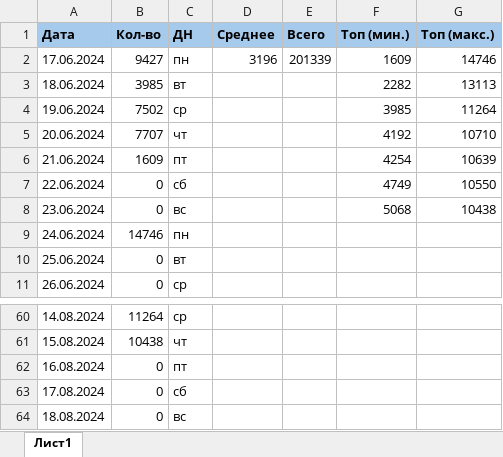
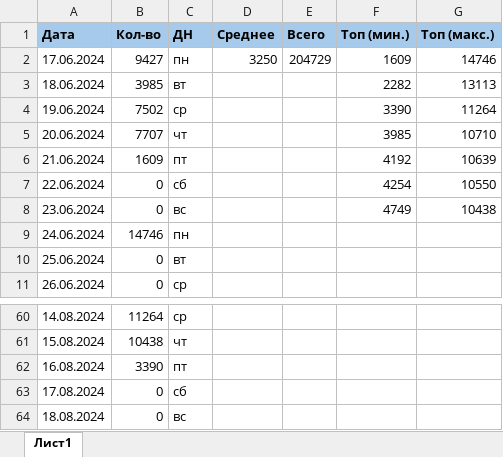
Before and after one commit to vorov2/books, an Excel workbook: abyss/plan.xlsx, sheet Лист1, drawn as a sheet; only a part is shown, gaps mark what is left out; values as stored, in another font and other column widths than the file's, no borders; the diff names each change by its address in the sheet, - before the commit and + after, or states it on an @@ line.

```diff
--- a/abyss/plan.xlsx (sheet Лист1)
+++ b/abyss/plan.xlsx (sheet Лист1)
-D2 (Среднее): 3196
+D2 (Среднее): 3250
-E2 (Всего): 201339
+E2 (Всего): 204729
-F4 (Топ (мин.)): 3985
+F4 (Топ (мин.)): 3390
-F5 (Топ (мин.)): 4192
+F5 (Топ (мин.)): 3985
-F6 (Топ (мин.)): 4254
+F6 (Топ (мин.)): 4192
-F7 (Топ (мин.)): 4749
+F7 (Топ (мин.)): 4254
-F8 (Топ (мин.)): 5068
+F8 (Топ (мин.)): 4749
-B62 (Кол-во): 0
+B62 (Кол-во): 3390
```
Also changed, not shown: 2 other files.
